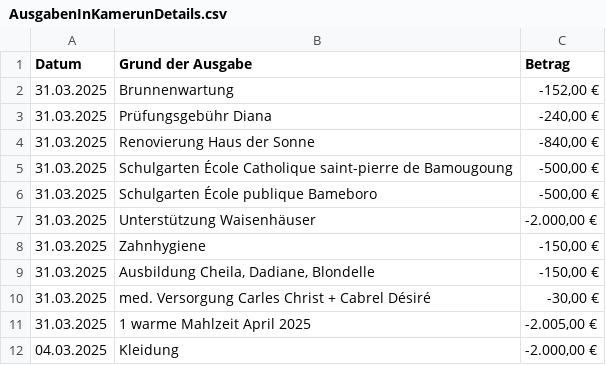
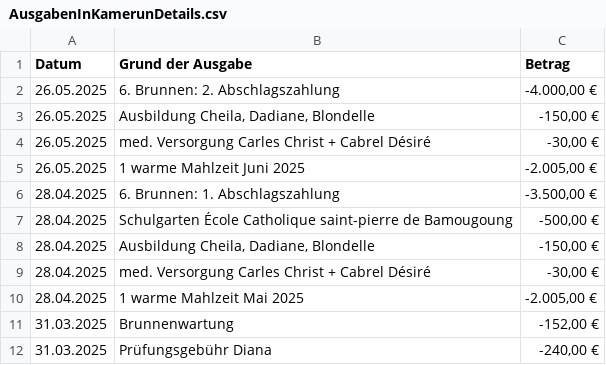
Before and after one commit to noffz-wvonschwartzenberg/HdS_WebSite, a CSV file: public/img/Finanzen/AktuelleFinanzuebersicht/AusgabenInKamerunDetails.csv, drawn as a sheet; only a part is shown; the shorter side is filled out with more unchanged rows; the diff covers the shown part only; the diff names each change by its address in the sheet, - before the commit and + after, or states it on an @@ line.

```diff
--- a/public/img/Finanzen/AktuelleFinanzuebersicht/AusgabenInKamerunDetails.csv
+++ b/public/img/Finanzen/AktuelleFinanzuebersicht/AusgabenInKamerunDetails.csv
+row 2: 26.05.2025 | 6. Brunnen: 2. Abschlagszahlung | -4.000,00 €
+row 3: 26.05.2025 | Ausbildung Cheila, Dadiane, Blondelle | -150,00 €
+row 4: 26.05.2025 | med. Versorgung Carles Christ + Cabrel Désiré | -30,00 €
+row 5: 26.05.2025 | 1 warme Mahlzeit Juni 2025 | -2.005,00 €
+row 6: 28.04.2025 | 6. Brunnen: 1. Abschlagszahlung | -3.500,00 €
+row 7: 28.04.2025 | Schulgarten École Catholique saint-pierre de Bamougoung | -500,00 €
+row 8: 28.04.2025 | Ausbildung Cheila, Dadiane, Blondelle | -150,00 €
+row 9: 28.04.2025 | med. Versorgung Carles Christ + Cabrel Désiré | -30,00 €
+row 10: 28.04.2025 | 1 warme Mahlzeit Mai 2025 | -2.005,00 €
```
Also changed, not shown: 17 removed rows elsewhere in this file, public/img/Finanzen/AktuelleFinanzuebersicht/KostenDetails.csv, public/img/Finanzen/AktuelleFinanzuebersicht/SpenderDetails.csv, 35 other files.
